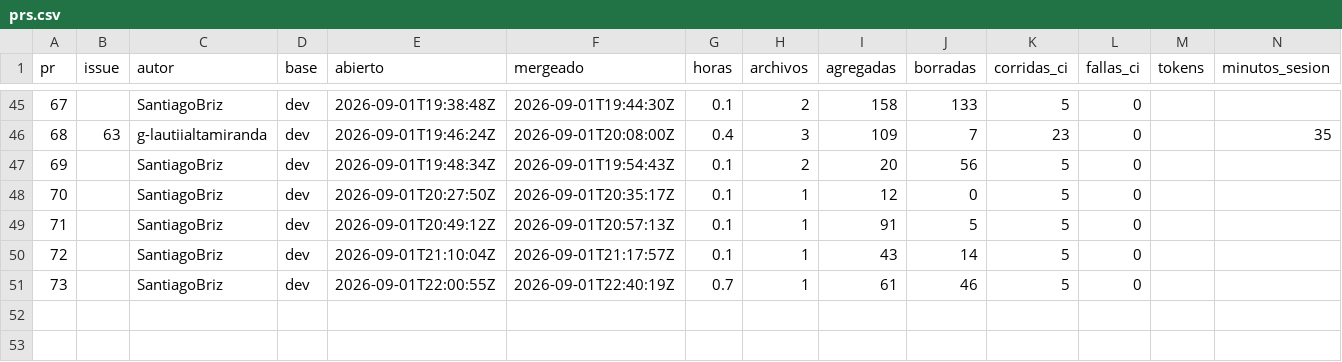
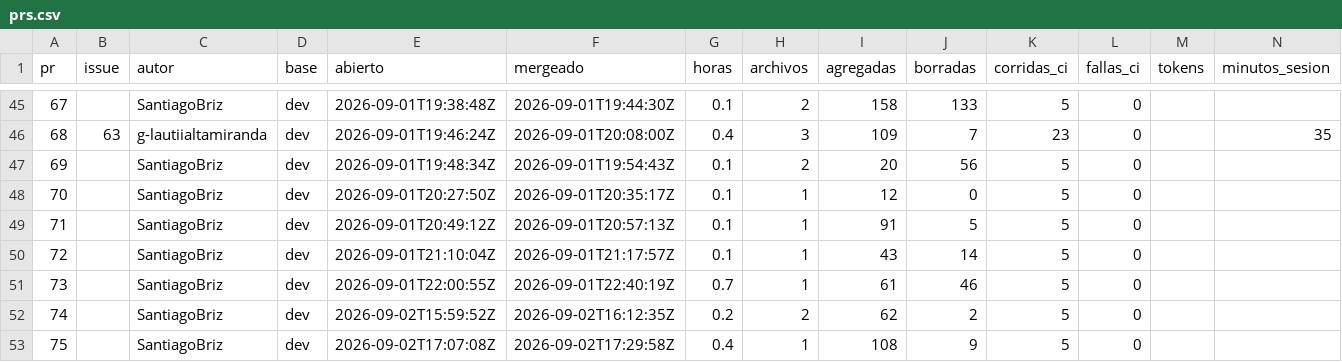
Before and after one commit to Coste-AR/CosteAR-admin, a CSV file: docs/metricas/prs.csv, drawn as a sheet; only a part is shown, gaps mark what is left out; rows hold the shown columns only; the diff names each change by its address in the sheet, - before the commit and + after, or states it on an @@ line.

```diff
--- a/docs/metricas/prs.csv
+++ b/docs/metricas/prs.csv
+row 52: 74 |  | SantiagoBriz | dev | 2026-09-02T15:59:52Z | 2026-09-02T16:12:35Z | 0.2 | 2 | 62 | 2 | 5 | 0
+row 53: 75 |  | SantiagoBriz | dev | 2026-09-02T17:07:08Z | 2026-09-02T17:29:58Z | 0.4 | 1 | 108 | 9 | 5 | 0
```
